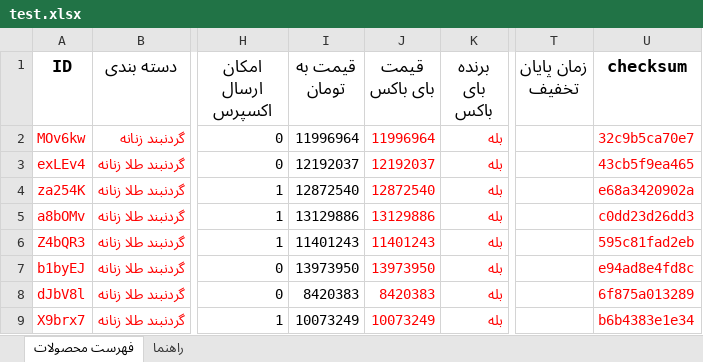
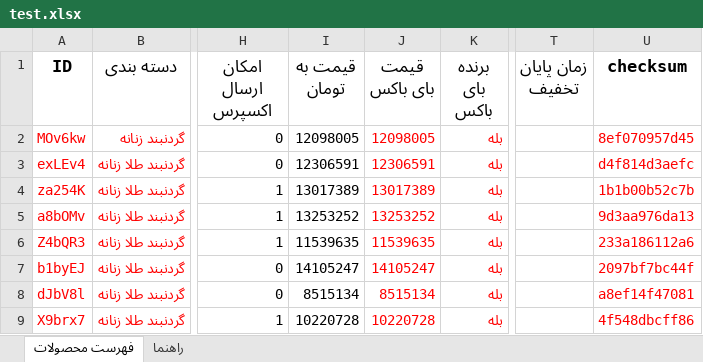
Before and after one commit to hosseintaromi/nafas_snapp, an Excel workbook: test.xlsx, sheet فهرست محصولات, drawn as a sheet; only a part is shown, gaps mark what is left out; values as stored, in another font and other column widths than the file's, no borders; the diff names each change by its address in the sheet, - before the commit and + after, or states it on an @@ line.

```diff
--- a/test.xlsx (sheet فهرست محصولات)
+++ b/test.xlsx (sheet فهرست محصولات)
-I2 (قیمت به تومان): 11996964
+I2 (قیمت به تومان): 12098005
-J2 (قیمت بای باکس): 11996964
+J2 (قیمت بای باکس): 12098005
-U2 (checksum): 32c9b5ca70e7
+U2 (checksum): 8ef070957d45
-I3 (قیمت به تومان): 12192037
+I3 (قیمت به تومان): 12306591
-J3 (قیمت بای باکس): 12192037
+J3 (قیمت بای باکس): 12306591
-U3 (checksum): 43cb5f9ea465
+U3 (checksum): d4f814d3aefc
-I4 (قیمت به تومان): 12872540
+I4 (قیمت به تومان): 13017389
-J4 (قیمت بای باکس): 12872540
+J4 (قیمت بای باکس): 13017389
-U4 (checksum): e68a3420902a
+U4 (checksum): 1b1b00b52c7b
-I5 (قیمت به تومان): 13129886
+I5 (قیمت به تومان): 13253252
-J5 (قیمت بای باکس): 13129886
+J5 (قیمت بای باکس): 13253252
-U5 (checksum): c0dd23d26dd3
+U5 (checksum): 9d3aa976da13
-I6 (قیمت به تومان): 11401243
+I6 (قیمت به تومان): 11539635
-J6 (قیمت بای باکس): 11401243
+J6 (قیمت بای باکس): 11539635
-U6 (checksum): 595c81fad2eb
+U6 (checksum): 233a186112a6
-I7 (قیمت به تومان): 13973950
+I7 (قیمت به تومان): 14105247
-J7 (قیمت بای باکس): 13973950
+J7 (قیمت بای باکس): 14105247
-U7 (checksum): e94ad8e4fd8c
+U7 (checksum): 2097bf7bc44f
-I8 (قیمت به تومان): 8420383
+I8 (قیمت به تومان): 8515134
-J8 (قیمت بای باکس): 8420383
+J8 (قیمت بای باکس): 8515134
-U8 (checksum): 6f875a013289
+U8 (checksum): a8ef14f47081
-I9 (قیمت به تومان): 10073249
+I9 (قیمت به تومان): 10220728
-J9 (قیمت بای باکس): 10073249
+J9 (قیمت بای باکس): 10220728
-U9 (checksum): b6b4383e1e34
+U9 (checksum): 4f548dbcff86
```
Also changed, not shown: inventory_products.xlsx, 4 other files.
